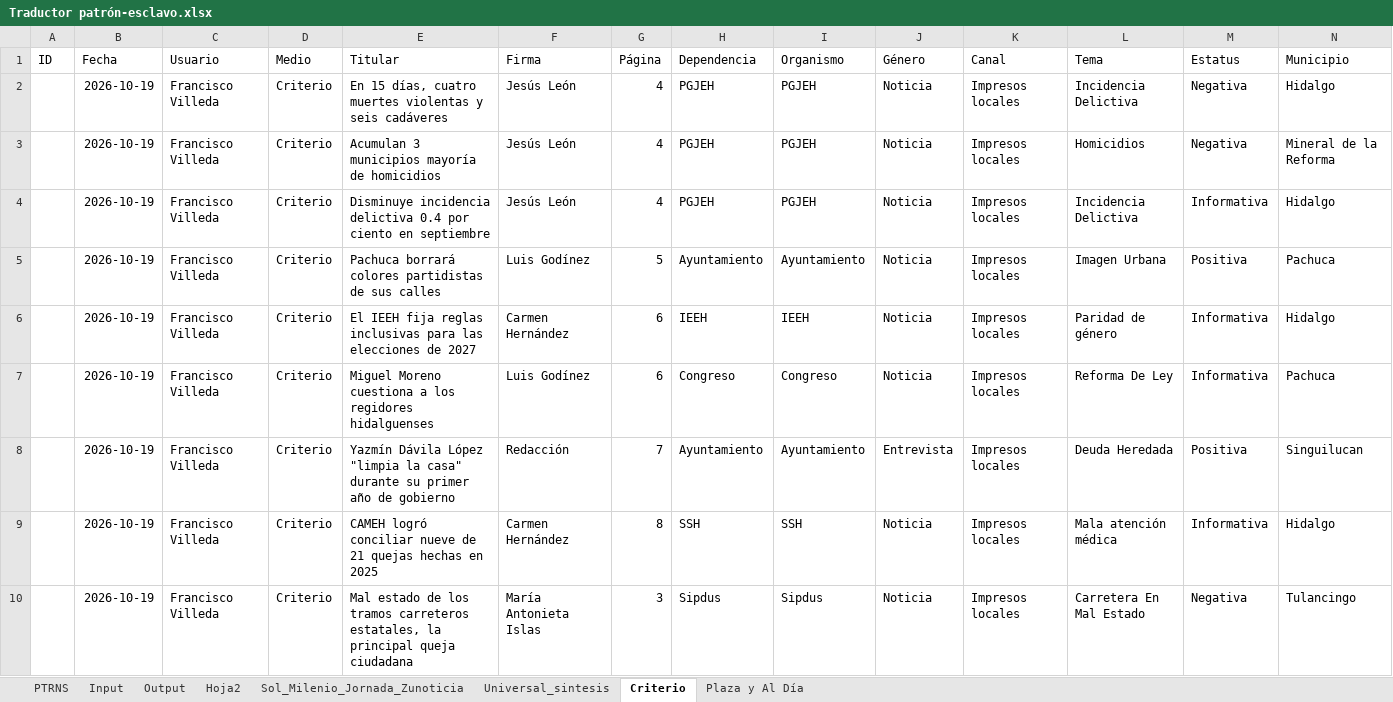
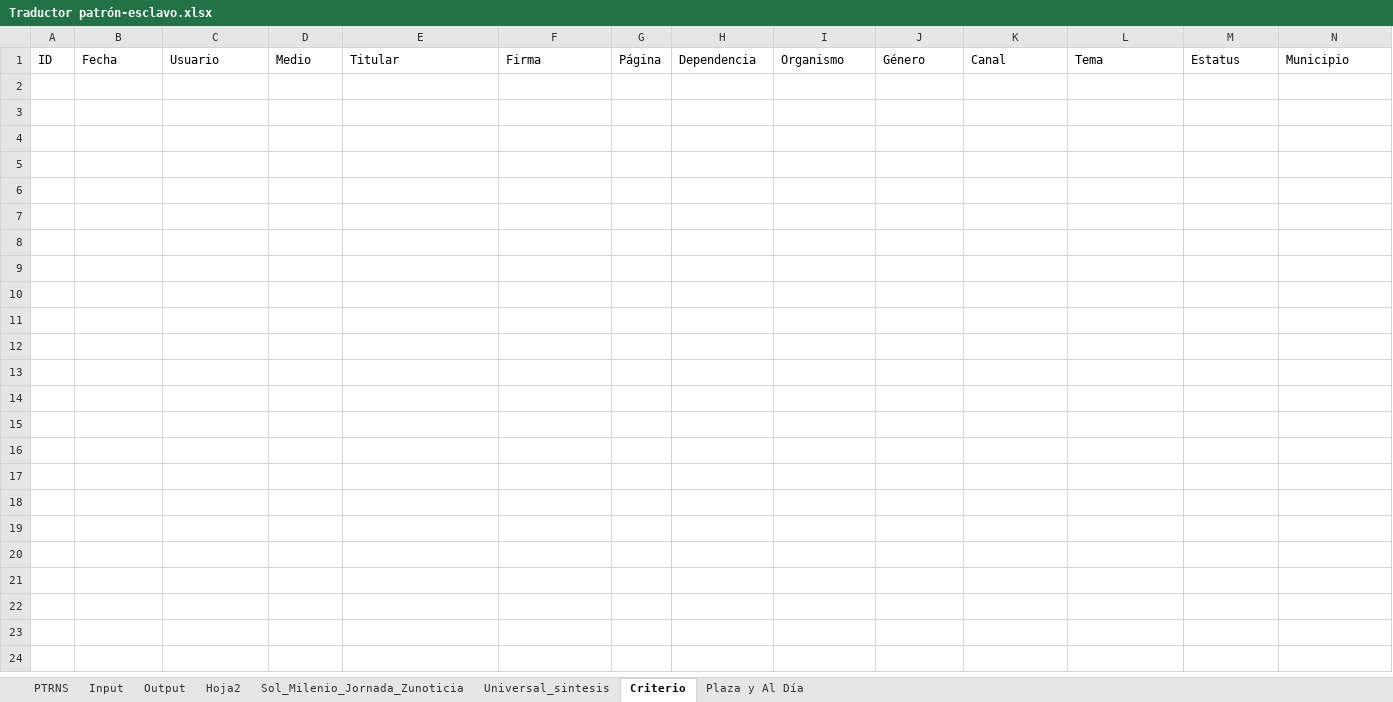
Before and after one commit to thelonious9/capturanotas, an Excel workbook: Traductor patrón-esclavo.xlsx, sheet Criterio, drawn as a sheet; only a part is shown; values as stored, in another font and other column widths than the file's, no borders; table styles not drawn; the diff covers the shown part only; the diff names each change by its address in the sheet, - before the commit and + after, or states it on an @@ line.

```diff
--- a/Traductor patrón-esclavo.xlsx (sheet Criterio)
+++ b/Traductor patrón-esclavo.xlsx (sheet Criterio)
-row 2:  | 2026-10-19 | Francisco Villeda | Criterio | En 15 días, cuatro muertes violentas y seis cadáveres | Jesús León | 4 | PGJEH | PGJEH | Noticia | Impresos locales | Incidencia Delictiva | Negativa | Hidalgo
-row 3:  | 2026-10-19 | Francisco Villeda | Criterio | Acumulan 3 municipios mayoría de homicidios | Jesús León | 4 | PGJEH | PGJEH | Noticia | Impresos locales | Homicidios | Negativa | Mineral de la Reforma
-row 4:  | 2026-10-19 | Francisco Villeda | Criterio | Disminuye incidencia delictiva 0.4 por ciento en septiembre | Jesús León | 4 | PGJEH | PGJEH | Noticia | Impresos locales | Incidencia Delictiva | Informativa | Hidalgo
-row 5:  | 2026-10-19 | Francisco Villeda | Criterio | Pachuca borrará colores partidistas de sus calles | Luis Godínez | 5 | Ayuntamiento | Ayuntamiento | Noticia | Impresos locales | Imagen Urbana | Positiva | Pachuca
-row 6:  | 2026-10-19 | Francisco Villeda | Criterio | El IEEH fija reglas inclusivas para las elecciones de 2027 | Carmen Hernández | 6 | IEEH | IEEH | Noticia | Impresos locales | Paridad de género | Informativa | Hidalgo
-row 7:  | 2026-10-19 | Francisco Villeda | Criterio | Miguel Moreno cuestiona a los regidores hidalguenses | Luis Godínez | 6 | Congreso | Congreso | Noticia | Impresos locales | Reforma De Ley | Informativa | Pachuca
-row 8:  | 2026-10-19 | Francisco Villeda | Criterio | Yazmín Dávila López "limpia la casa" durante su primer año de gobierno | Redacción | 7 | Ayuntamiento | Ayuntamiento | Entrevista | Impresos locales | Deuda Heredada | Positiva | Singuilucan
-row 9:  | 2026-10-19 | Francisco Villeda | Criterio | CAMEH logró conciliar nueve de 21 quejas hechas en 2025 | Carmen Hernández | 8 | SSH | SSH | Noticia | Impresos locales | Mala atención médica | Informativa | Hidalgo
-row 10:  | 2026-10-19 | Francisco Villeda | Criterio | Mal estado de los tramos carreteros estatales, la principal queja ciudadana | María Antonieta Islas | 3 | Sipdus | Sipdus | Noticia | Impresos locales | Carretera En Mal Estado | Negativa | Tulancingo
```
Also changed, not shown: 8 removed rows elsewhere in this sheet, sheet Input, sheet PTRNS, sheet Output, sheet Sol_Milenio_Jornada_Zunoticia, sheet Universal_sintesis, sheet Plaza y Al Día, 1 more sheet, 1 other file.
